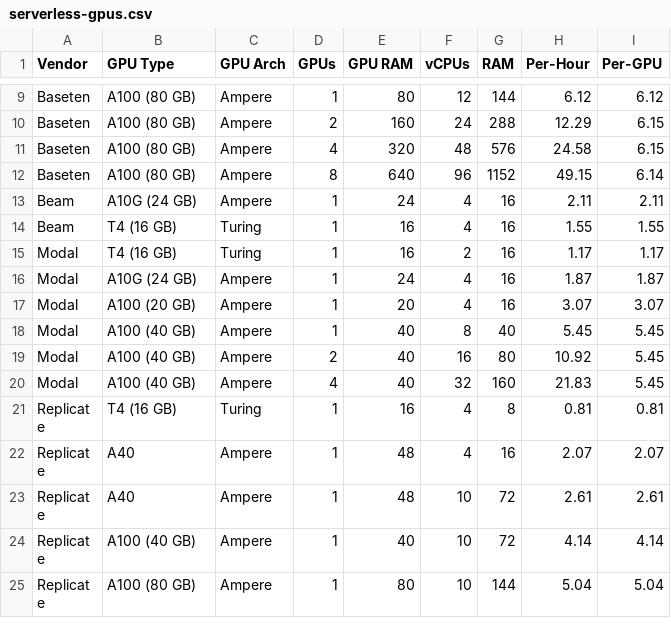
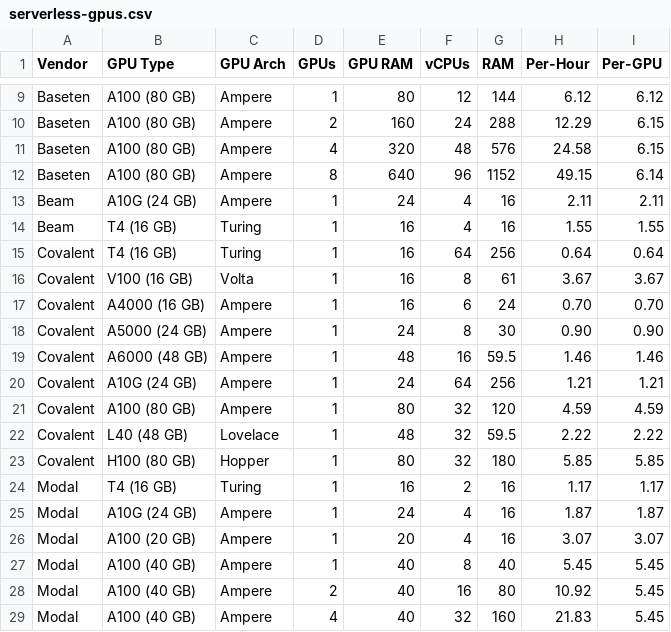
Before and after one commit to the-full-stack/website, a CSV file: docs/cloud-gpus/serverless-gpus.csv, drawn as a sheet; only a part is shown, gaps mark what is left out; the shorter side is filled out with more unchanged rows; the diff names each change by its address in the sheet, - before the commit and + after, or states it on an @@ line.

Commit message:
adding covalent serverless gpus

```diff
--- a/docs/cloud-gpus/serverless-gpus.csv
+++ b/docs/cloud-gpus/serverless-gpus.csv
+row 15: Covalent | T4 (16 GB) | Turing | 1 | 16 | 64 | 256 | 0.64 | 0.64
+row 16: Covalent | V100 (16 GB) | Volta | 1 | 16 | 8 | 61 | 3.67 | 3.67
+row 17: Covalent | A4000 (16 GB) | Ampere | 1 | 16 | 6 | 24 | 0.70 | 0.70
+row 18: Covalent | A5000 (24 GB) | Ampere | 1 | 24 | 8 | 30 | 0.90 | 0.90
+row 19: Covalent | A6000 (48 GB) | Ampere | 1 | 48 | 16 | 59.5 | 1.46 | 1.46
+row 20: Covalent | A10G (24 GB) | Ampere | 1 | 24 | 64 | 256 | 1.21 | 1.21
+row 21: Covalent | A100 (80 GB) | Ampere | 1 | 80 | 32 | 120 | 4.59 | 4.59
+row 22: Covalent | L40 (48 GB) | Lovelace | 1 | 48 | 32 | 59.5 | 2.22 | 2.22
+row 23: Covalent | H100 (80 GB) | Hopper | 1 | 80 | 32 | 180 | 5.85 | 5.85
```
